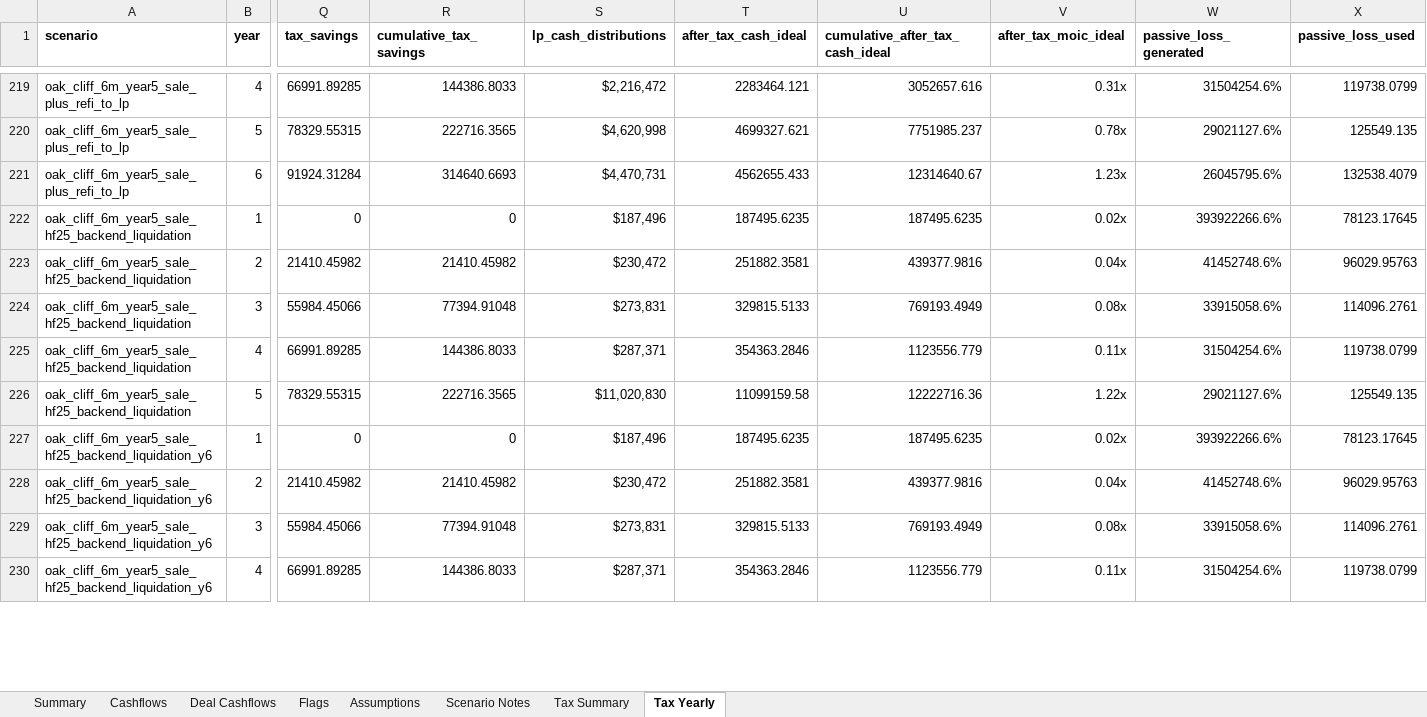
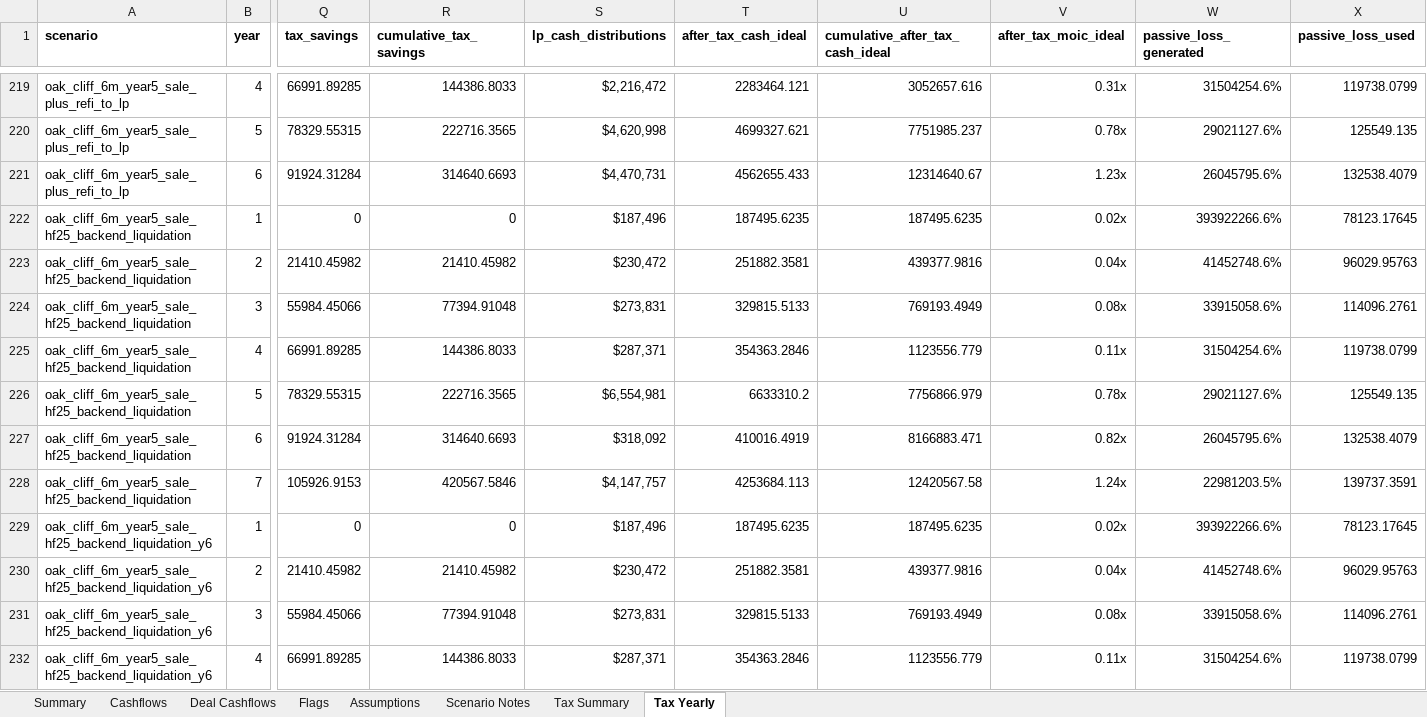
Before and after one commit to watermullon/hybrid_econ_model, an Excel workbook: outputs/scenario_summary.xlsx, sheet Tax Yearly, drawn as a sheet; only a part is shown, gaps mark what is left out; values as stored, in another font and other column widths than the file's, no borders; rows hold the shown columns only; the diff covers the shown part only; the diff names each change by its address in the sheet, - before the commit and + after, or states it on an @@ line.

Commit message:
Respect backend trigger target years

```diff
--- a/outputs/scenario_summary.xlsx (sheet Tax Yearly)
+++ b/outputs/scenario_summary.xlsx (sheet Tax Yearly)
-S226 (lp_cash_distributions): $11,020,830
+S226 (lp_cash_distributions): $6,554,981
-T226 (after_tax_cash_ideal): 11099159.58
+T226 (after_tax_cash_ideal): 6633310.2
-U226 (cumulative_after_tax_cash_ideal): 12222716.36
+U226 (cumulative_after_tax_cash_ideal): 7756866.979
-V226 (after_tax_moic_ideal): 1.22x
+V226 (after_tax_moic_ideal): 0.78x
+row 227: oak_cliff_6m_year5_sale_hf25_backend_liquidation | 6 | 91924.31284 | 314640.6693 | $318,092 | 410016.4919 | 8166883.471 | 0.82x | 26045795.6% | 132538.4079
+row 228: oak_cliff_6m_year5_sale_hf25_backend_liquidation | 7 | 105926.9153 | 420567.5846 | $4,147,757 | 4253684.113 | 12420567.58 | 1.24x | 22981203.5% | 139737.3591
```
Also changed, not shown: 3 added rows and 8 edited cells elsewhere in this sheet, sheet Cashflows, sheet Deal Cashflows, sheet Summary, sheet Flags, sheet Tax Summary, sheet Assumptions, 25 other files.
